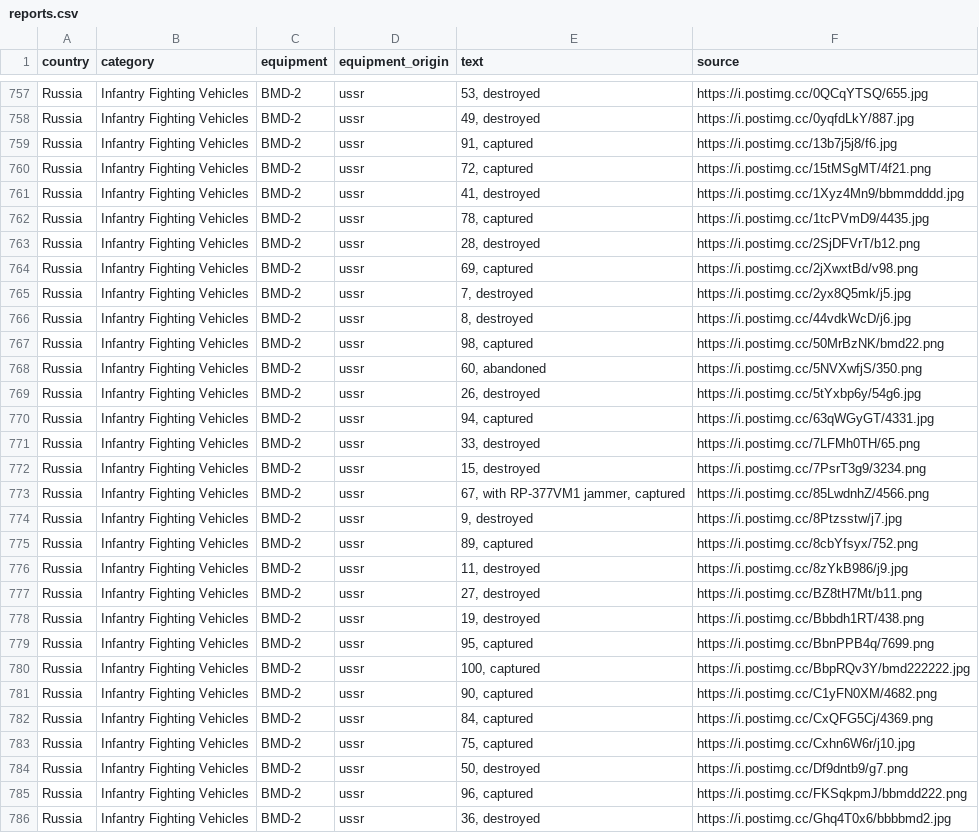
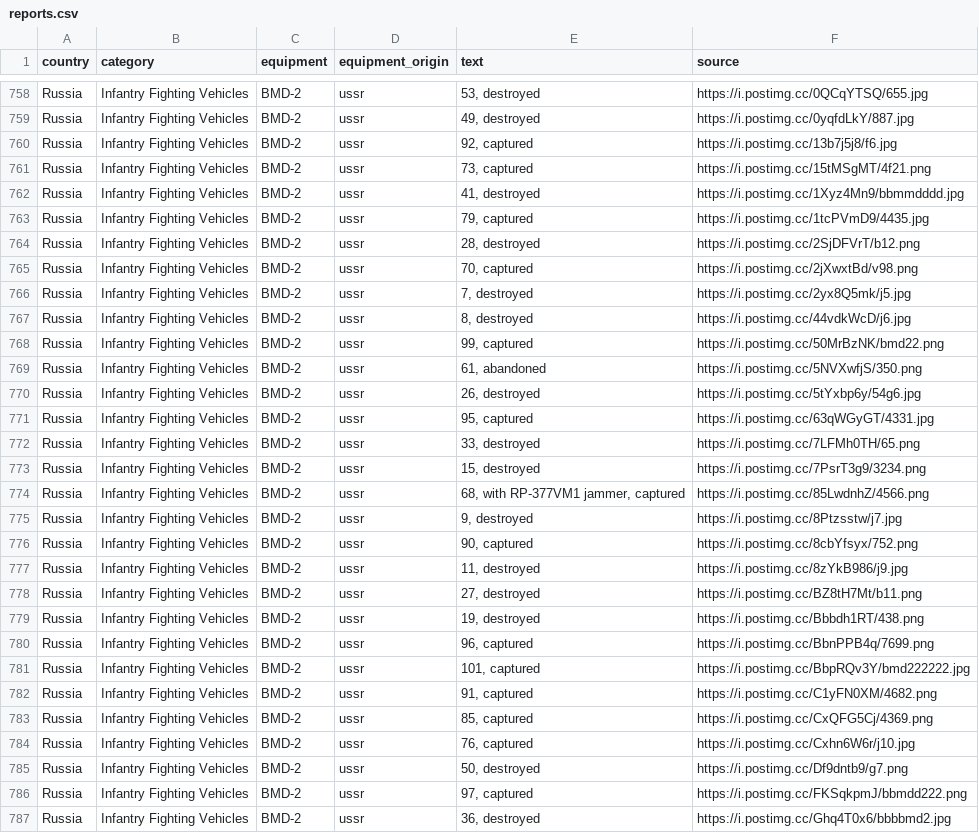
Before and after one commit to mauforonda/ukraine, a CSV file: reports.csv, drawn as a sheet; only a part is shown, gaps mark what is left out; the diff covers the shown part only.

```diff
--- a/reports.csv
+++ b/reports.csv
@@ -758,19 +759,19 @@ Russia,Infantry Fighting Vehicles ,BMD-2,ussr,"53, destroyed",https://i.postimg.
 Russia,Infantry Fighting Vehicles ,BMD-2,ussr,"49, destroyed",https://i.postimg.cc/0yqfdLkY/887.jpg
-Russia,Infantry Fighting Vehicles ,BMD-2,ussr,"91, captured",https://i.postimg.cc/13b7j5j8/f6.jpg
-Russia,Infantry Fighting Vehicles ,BMD-2,ussr,"72, captured",https://i.postimg.cc/15tMSgMT/4f21.png
+Russia,Infantry Fighting Vehicles ,BMD-2,ussr,"92, captured",https://i.postimg.cc/13b7j5j8/f6.jpg
+Russia,Infantry Fighting Vehicles ,BMD-2,ussr,"73, captured",https://i.postimg.cc/15tMSgMT/4f21.png
 Russia,Infantry Fighting Vehicles ,BMD-2,ussr,"41, destroyed",https://i.postimg.cc/1Xyz4Mn9/bbmmdddd.jpg
-Russia,Infantry Fighting Vehicles ,BMD-2,ussr,"78, captured",https://i.postimg.cc/1tcPVmD9/4435.jpg
+Russia,Infantry Fighting Vehicles ,BMD-2,ussr,"79, captured",https://i.postimg.cc/1tcPVmD9/4435.jpg
 Russia,Infantry Fighting Vehicles ,BMD-2,ussr,"28, destroyed",https://i.postimg.cc/2SjDFVrT/b12.png
-Russia,Infantry Fighting Vehicles ,BMD-2,ussr,"69, captured",https://i.postimg.cc/2jXwxtBd/v98.png
+Russia,Infantry Fighting Vehicles ,BMD-2,ussr,"70, captured",https://i.postimg.cc/2jXwxtBd/v98.png
 Russia,Infantry Fighting Vehicles ,BMD-2,ussr,"7, destroyed",https://i.postimg.cc/2yx8Q5mk/j5.jpg
 Russia,Infantry Fighting Vehicles ,BMD-2,ussr,"8, destroyed",https://i.postimg.cc/44vdkWcD/j6.jpg
-Russia,Infantry Fighting Vehicles ,BMD-2,ussr,"98, captured",https://i.postimg.cc/50MrBzNK/bmd22.png
-Russia,Infantry Fighting Vehicles ,BMD-2,ussr,"60, abandoned",https://i.postimg.cc/5NVXwfjS/350.png
+Russia,Infantry Fighting Vehicles ,BMD-2,ussr,"99, captured",https://i.postimg.cc/50MrBzNK/bmd22.png
+Russia,Infantry Fighting Vehicles ,BMD-2,ussr,"61, abandoned",https://i.postimg.cc/5NVXwfjS/350.png
 Russia,Infantry Fighting Vehicles ,BMD-2,ussr,"26, destroyed",https://i.postimg.cc/5tYxbp6y/54g6.jpg
-Russia,Infantry Fighting Vehicles ,BMD-2,ussr,"94, captured",https://i.postimg.cc/63qWGyGT/4331.jpg
+Russia,Infantry Fighting Vehicles ,BMD-2,ussr,"95, captured",https://i.postimg.cc/63qWGyGT/4331.jpg
 Russia,Infantry Fighting Vehicles ,BMD-2,ussr,"33, destroyed",https://i.postimg.cc/7LFMh0TH/65.png
 Russia,Infantry Fighting Vehicles ,BMD-2,ussr,"15, destroyed",https://i.postimg.cc/7PsrT3g9/3234.png
-Russia,Infantry Fighting Vehicles ,BMD-2,ussr,"67, with RP-377VM1 jammer, captured",https://i.postimg.cc/85LwdnhZ/4566.png
+Russia,Infantry Fighting Vehicles ,BMD-2,ussr,"68, with RP-377VM1 jammer, captured",https://i.postimg.cc/85LwdnhZ/4566.png
 Russia,Infantry Fighting Vehicles ,BMD-2,ussr,"9, destroyed",https://i.postimg.cc/8Ptzsstw/j7.jpg
-Russia,Infantry Fighting Vehicles ,BMD-2,ussr,"89, captured",https://i.postimg.cc/8cbYfsyx/752.png
+Russia,Infantry Fighting Vehicles ,BMD-2,ussr,"90, captured",https://i.postimg.cc/8cbYfsyx/752.png
 Russia,Infantry Fighting Vehicles ,BMD-2,ussr,"11, destroyed",https://i.postimg.cc/8zYkB986/j9.jpg
@@ -778,9 +779,9 @@ Russia,Infantry Fighting Vehicles ,BMD-2,ussr,"27, destroyed",https://i.postimg.
 Russia,Infantry Fighting Vehicles ,BMD-2,ussr,"19, destroyed",https://i.postimg.cc/Bbbdh1RT/438.png
-Russia,Infantry Fighting Vehicles ,BMD-2,ussr,"95, captured",https://i.postimg.cc/BbnPPB4q/7699.png
-Russia,Infantry Fighting Vehicles ,BMD-2,ussr,"100, captured",https://i.postimg.cc/BbpRQv3Y/bmd222222.jpg
-Russia,Infantry Fighting Vehicles ,BMD-2,ussr,"90, captured",https://i.postimg.cc/C1yFN0XM/4682.png
-Russia,Infantry Fighting Vehicles ,BMD-2,ussr,"84, captured",https://i.postimg.cc/CxQFG5Cj/4369.png
-Russia,Infantry Fighting Vehicles ,BMD-2,ussr,"75, captured",https://i.postimg.cc/Cxhn6W6r/j10.jpg
+Russia,Infantry Fighting Vehicles ,BMD-2,ussr,"96, captured",https://i.postimg.cc/BbnPPB4q/7699.png
+Russia,Infantry Fighting Vehicles ,BMD-2,ussr,"101, captured",https://i.postimg.cc/BbpRQv3Y/bmd222222.jpg
+Russia,Infantry Fighting Vehicles ,BMD-2,ussr,"91, captured",https://i.postimg.cc/C1yFN0XM/4682.png
+Russia,Infantry Fighting Vehicles ,BMD-2,ussr,"85, captured",https://i.postimg.cc/CxQFG5Cj/4369.png
+Russia,Infantry Fighting Vehicles ,BMD-2,ussr,"76, captured",https://i.postimg.cc/Cxhn6W6r/j10.jpg
 Russia,Infantry Fighting Vehicles ,BMD-2,ussr,"50, destroyed",https://i.postimg.cc/Df9dntb9/g7.png
-Russia,Infantry Fighting Vehicles ,BMD-2,ussr,"96, captured",https://i.postimg.cc/FKSqkpmJ/bbmdd222.png
+Russia,Infantry Fighting Vehicles ,BMD-2,ussr,"97, captured",https://i.postimg.cc/FKSqkpmJ/bbmdd222.png
 Russia,Infantry Fighting Vehicles ,BMD-2,ussr,"36, destroyed",https://i.postimg.cc/Ghq4T0x6/bbbbmd2.jpg
```
Also changed, not shown: 7 added rows and 95 edited cells elsewhere in this file, log.csv, summary.csv.
